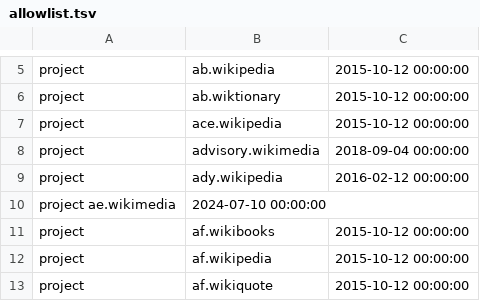
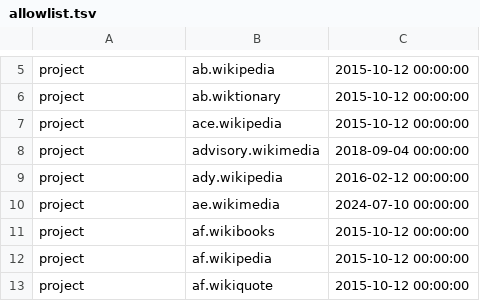
Before and after one commit to wikimedia/analytics-refinery, a TSV file: static_data/pageview/allowlist/allowlist.tsv, drawn as a sheet; only a part is shown, gaps mark what is left out; removed rows and columns are numbered as before the commit, all else as after; the diff names each change by its address in the sheet, - before the commit and + after, or states it on an @@ line.

Commit message:
Fix typo in allowlist
Change-Id: Ib91f0247cda3c6643eab161291b46376cb3589a3

```diff
--- a/static_data/pageview/allowlist/allowlist.tsv
+++ b/static_data/pageview/allowlist/allowlist.tsv
-row 10: project ae.wikimedia | 2024-07-10 00:00:00
+row 10: project | ae.wikimedia | 2024-07-10 00:00:00
```
